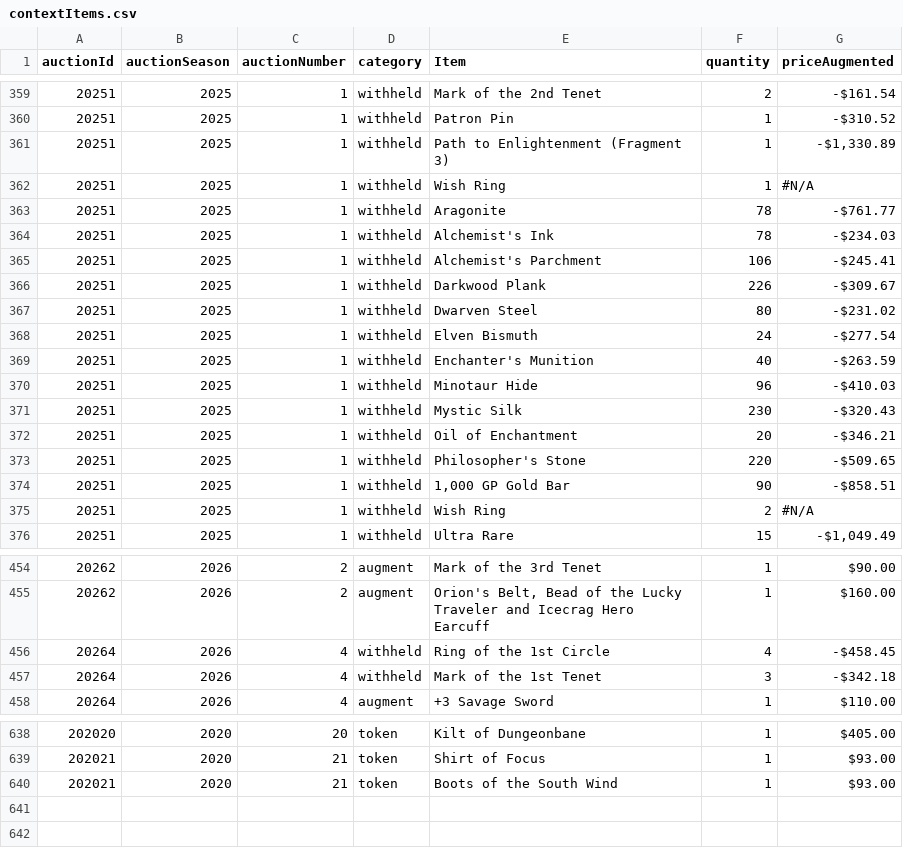
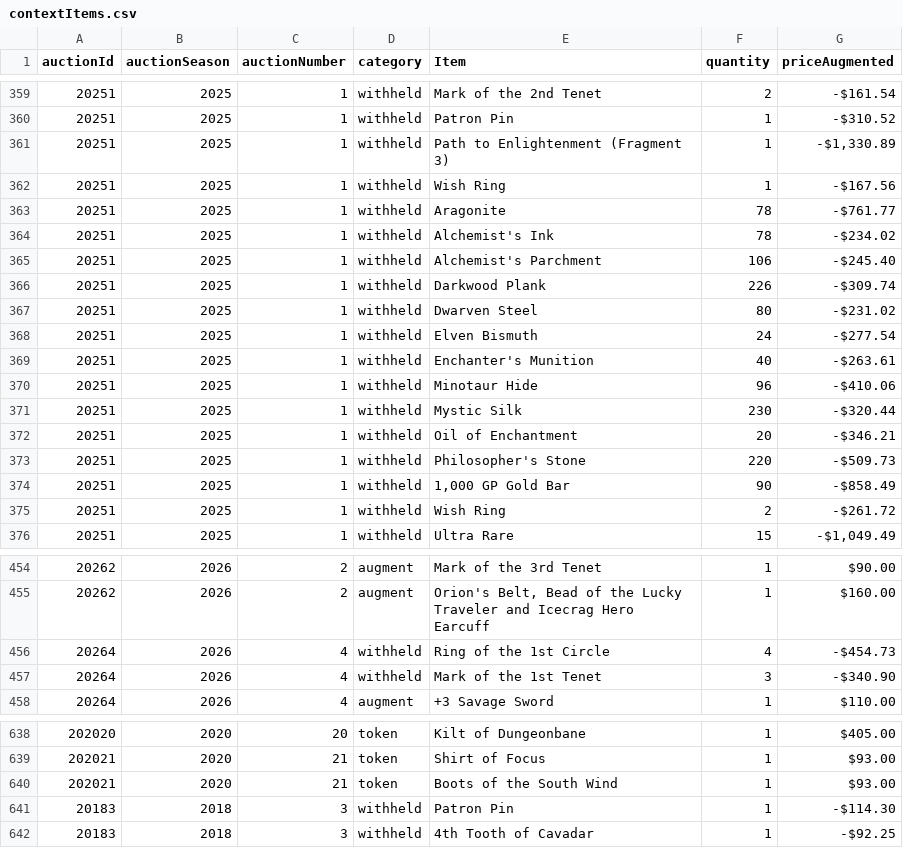
Before and after one commit to mjdomask-jpg/trueDungeonAuctionPrices, a CSV file: public/data/contextItems.csv, drawn as a sheet; only a part is shown, gaps mark what is left out; the diff covers the shown part only.

```diff
--- a/public/data/contextItems.csv
+++ b/public/data/contextItems.csv
@@ -361,16 +361,16 @@ auctionId,auctionSeason,auctionNumber,category,Item,quantity,priceAugmented
 20251,2025,1,withheld,Path to Enlightenment (Fragment 3),1,"-$1,330.89"
-20251,2025,1,withheld,Wish Ring,1,#N/A
+20251,2025,1,withheld,Wish Ring,1,-$167.56
 20251,2025,1,withheld,Aragonite,78,-$761.77
-20251,2025,1,withheld,Alchemist's Ink,78,-$234.03
-20251,2025,1,withheld,Alchemist's Parchment,106,-$245.41
-20251,2025,1,withheld,Darkwood Plank,226,-$309.67
+20251,2025,1,withheld,Alchemist's Ink,78,-$234.02
+20251,2025,1,withheld,Alchemist's Parchment,106,-$245.40
+20251,2025,1,withheld,Darkwood Plank,226,-$309.74
 20251,2025,1,withheld,Dwarven Steel,80,-$231.02
 20251,2025,1,withheld,Elven Bismuth,24,-$277.54
-20251,2025,1,withheld,Enchanter's Munition,40,-$263.59
-20251,2025,1,withheld,Minotaur Hide,96,-$410.03
-20251,2025,1,withheld,Mystic Silk,230,-$320.43
+20251,2025,1,withheld,Enchanter's Munition,40,-$263.61
+20251,2025,1,withheld,Minotaur Hide,96,-$410.06
+20251,2025,1,withheld,Mystic Silk,230,-$320.44
 20251,2025,1,withheld,Oil of Enchantment,20,-$346.21
-20251,2025,1,withheld,Philosopher's Stone,220,-$509.65
-20251,2025,1,withheld,"1,000 GP Gold Bar",90,-$858.51
-20251,2025,1,withheld,Wish Ring,2,#N/A
+20251,2025,1,withheld,Philosopher's Stone,220,-$509.73
+20251,2025,1,withheld,"1,000 GP Gold Bar",90,-$858.49
+20251,2025,1,withheld,Wish Ring,2,-$261.72
 20251,2025,1,withheld,Ultra Rare,15,"-$1,049.49"
@@ -455,4 +455,4 @@ auctionId,auctionSeason,auctionNumber,category,Item,quantity,priceAugmented
 20262,2026,2,augment,"Orion's Belt, Bead of the Lucky Traveler and Icecrag Hero Earcuff",1,$160.00
-20264,2026,4,withheld,Ring of the 1st Circle,4,-$458.45
-20264,2026,4,withheld,Mark of the 1st Tenet,3,-$342.18
+20264,2026,4,withheld,Ring of the 1st Circle,4,-$454.73
+20264,2026,4,withheld,Mark of the 1st Tenet,3,-$340.90
 20264,2026,4,augment,+3 Savage Sword,1,$110.00
@@ -640 +640,3 @@ auctionId,auctionSeason,auctionNumber,category,Item,quantity,priceAugmented
 202021,2020,21,token,Boots of the South Wind,1,$93.00
+20183,2018,3,withheld,Patron Pin,1,-$114.30
+20183,2018,3,withheld,4th Tooth of Cavadar,1,-$92.25
```
Also changed, not shown: 10 edited cells elsewhere in this file, public/data/auctionMetadata.csv, public/data/onyx.csv, 3 other files.
